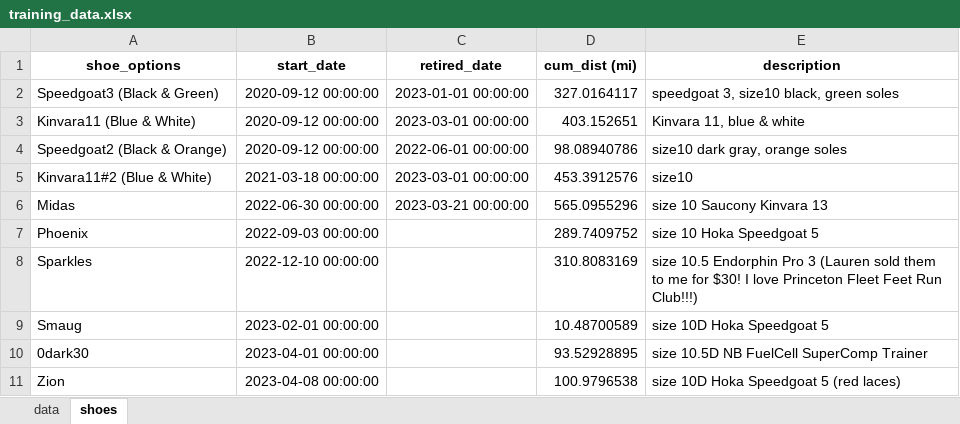
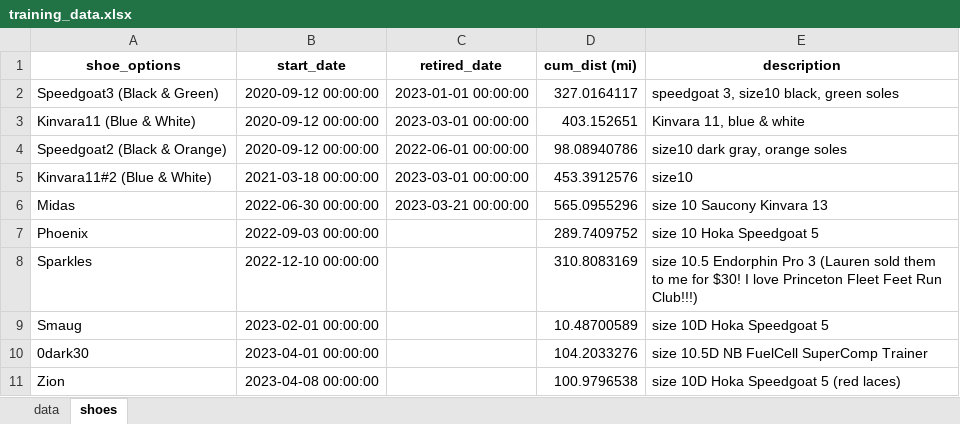
Before and after one commit to capecchi/capecchi.github.io, an Excel workbook: posts/RaceTraining/training_data.xlsx, sheet shoes, drawn as a sheet; values as stored, in another font and other column widths than the file's, no borders; the diff names each change by its address in the sheet, - before the commit and + after, or states it on an @@ line.

```diff
--- a/posts/RaceTraining/training_data.xlsx (sheet shoes)
+++ b/posts/RaceTraining/training_data.xlsx (sheet shoes)
-D10 (cum_dist (mi)): 93.52928895
+D10 (cum_dist (mi)): 104.2033276
```
Also changed, not shown: sheet data, 13 other files.
